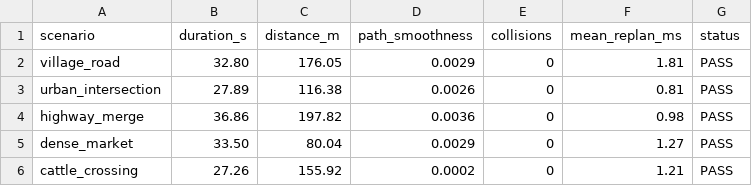
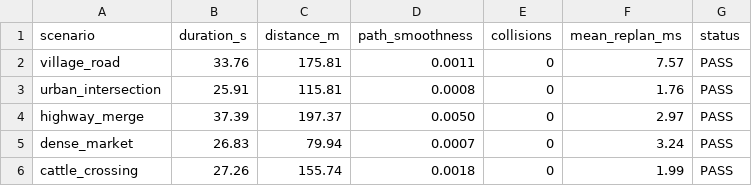
Before and after one commit to krishna2077-s/adas-vision, a CSV file: matlab/metrics_all_scenarios_summary.csv, drawn as a sheet.

```diff
--- a/matlab/metrics_all_scenarios_summary.csv
+++ b/matlab/metrics_all_scenarios_summary.csv
@@ -1,6 +1,6 @@
 scenario,duration_s,distance_m,path_smoothness,collisions,mean_replan_ms,status
-village_road,32.80,176.05,0.0029,0,1.81,PASS
-urban_intersection,27.89,116.38,0.0026,0,0.81,PASS
-highway_merge,36.86,197.82,0.0036,0,0.98,PASS
-dense_market,33.50,80.04,0.0029,0,1.27,PASS
-cattle_crossing,27.26,155.92,0.0002,0,1.21,PASS
+village_road,33.76,175.81,0.0011,0,7.57,PASS
+urban_intersection,25.91,115.81,0.0008,0,1.76,PASS
+highway_merge,37.39,197.37,0.0050,0,2.97,PASS
+dense_market,26.83,79.94,0.0007,0,3.24,PASS
+cattle_crossing,27.26,155.74,0.0018,0,1.99,PASS
```
Also changed, not shown: matlab/metrics_cattle_crossing.csv, matlab/metrics_dense_market.csv, 13 other files.
